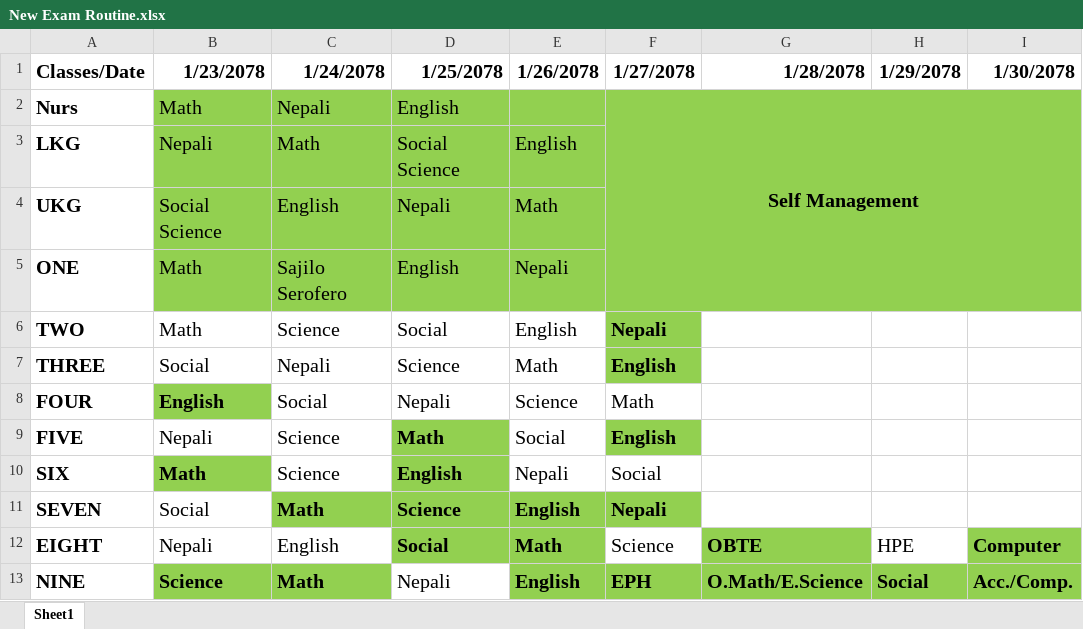
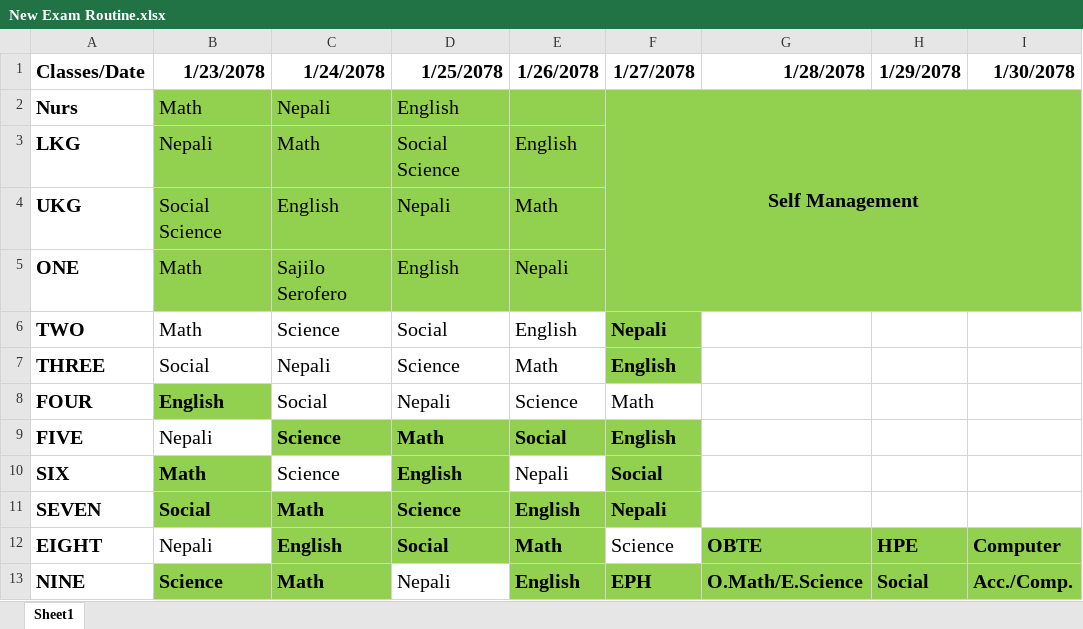
Before and after one commit to imksav/mydisk_school, an Excel workbook: Question paper/Annual Examination/New Exam Routine.xlsx, sheet Sheet1, drawn as a sheet; values as stored, in another font and other column widths than the file's, no borders; the diff names each change by its address in the sheet, - before the commit and + after, or states it on an @@ line.

Commit message:
Added annual exam paper part 2

```diff
--- a/Question paper/Annual Examination/New Exam Routine.xlsx (sheet Sheet1)
+++ b/Question paper/Annual Examination/New Exam Routine.xlsx (sheet Sheet1)
@@ C9 fill: none → #92D050, bold: off → on @@
@@ E9 fill: none → #92D050, bold: off → on @@
@@ F10 fill: none → #92D050, bold: off → on @@
@@ B11 fill: none → #92D050, bold: off → on @@
@@ C12 fill: none → #92D050, bold: off → on @@
@@ H12 fill: none → #92D050, bold: off → on @@
```
Also changed, not shown: 27 other files.
